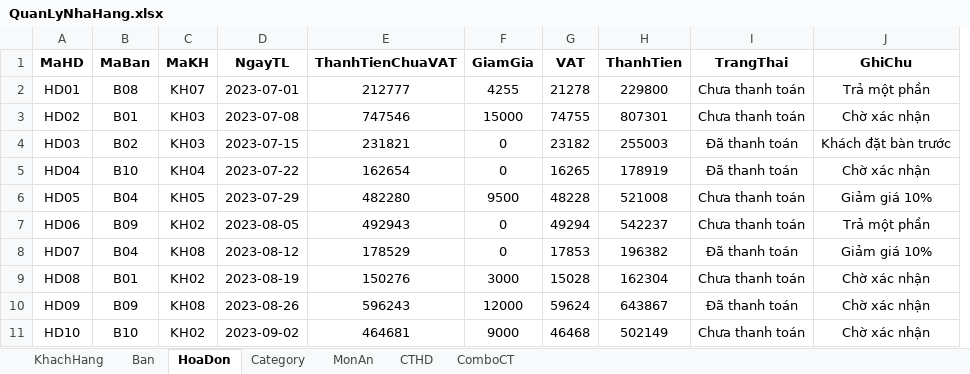
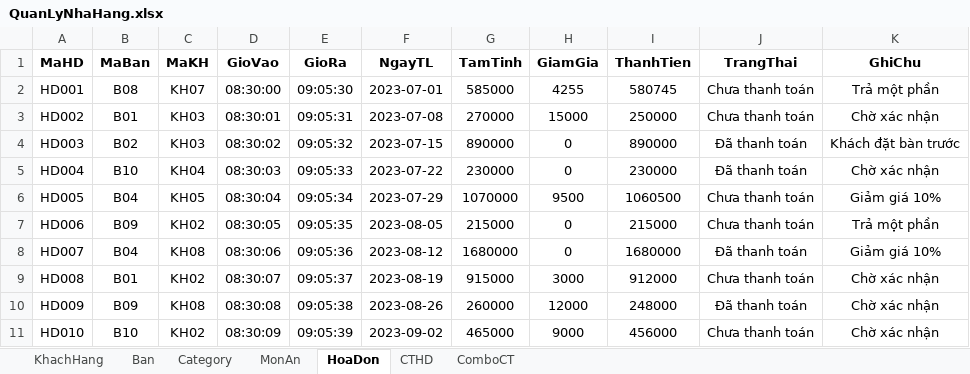
Before and after one commit to SuzukiHaruto192/AppQuanLyDatMonTaiNhaHang, an Excel workbook: QuanLyNhaHang.xlsx, sheet HoaDon, drawn as a sheet; values as stored, in another font and other column widths than the file's, no borders; removed rows and columns are numbered as before the commit, all else as after; the diff names each change by its address in the sheet, - before the commit and + after, or states it on an @@ line.

```diff
--- a/QuanLyNhaHang.xlsx (sheet HoaDon)
+++ b/QuanLyNhaHang.xlsx (sheet HoaDon)
@@ sheet tab order changed: KhachHang | Ban | Category | MonAn | HoaDon | CTHD | ComboCT @@
+column D (GioVao), rows 2-11: 08:30:00 | 08:30:01 | 08:30:02 | 08:30:03 | 08:30:04 | 08:30:05 | 08:30:06 | 08:30:07 | 08:30:08 | 08:30:09
+column E (GioRa), rows 2-11: 09:05:30 | 09:05:31 | 09:05:32 | 09:05:33 | 09:05:34 | 09:05:35 | 09:05:36 | 09:05:37 | 09:05:38 | 09:05:39
-column E (ThanhTienChuaVAT), rows 2-11: 212777 | 747546 | 231821 | 162654 | 482280 | 492943 | 178529 | 150276 | 596243 | 464681
+column G (TamTinh), rows 2-11: 585000 | 270000 | 890000 | 230000 | 1070000 | 215000 | 1680000 | 915000 | 260000 | 465000
-column G (VAT), rows 2-11: 21278 | 74755 | 23182 | 16265 | 48228 | 49294 | 17853 | 15028 | 59624 | 46468
-A2 (MaHD): HD01
+A2 (MaHD): HD001
-I2 (ThanhTien): 229800
+I2 (ThanhTien): 580745
-A3 (MaHD): HD02
+A3 (MaHD): HD002
-I3 (ThanhTien): 807301
+I3 (ThanhTien): 250000
-A4 (MaHD): HD03
+A4 (MaHD): HD003
-I4 (ThanhTien): 255003
+I4 (ThanhTien): 890000
-A5 (MaHD): HD04
+A5 (MaHD): HD004
-I5 (ThanhTien): 178919
+I5 (ThanhTien): 230000
-A6 (MaHD): HD05
+A6 (MaHD): HD005
-I6 (ThanhTien): 521008
+I6 (ThanhTien): 1060500
-A7 (MaHD): HD06
+A7 (MaHD): HD006
-I7 (ThanhTien): 542237
+I7 (ThanhTien): 215000
-A8 (MaHD): HD07
+A8 (MaHD): HD007
-I8 (ThanhTien): 196382
+I8 (ThanhTien): 1680000
-A9 (MaHD): HD08
+A9 (MaHD): HD008
-I9 (ThanhTien): 162304
+I9 (ThanhTien): 912000
-A10 (MaHD): HD09
+A10 (MaHD): HD009
-I10 (ThanhTien): 643867
+I10 (ThanhTien): 248000
-A11 (MaHD): HD10
+A11 (MaHD): HD010
-I11 (ThanhTien): 502149
+I11 (ThanhTien): 456000
```
Also changed, not shown: sheet CTHD, 1 other file.
